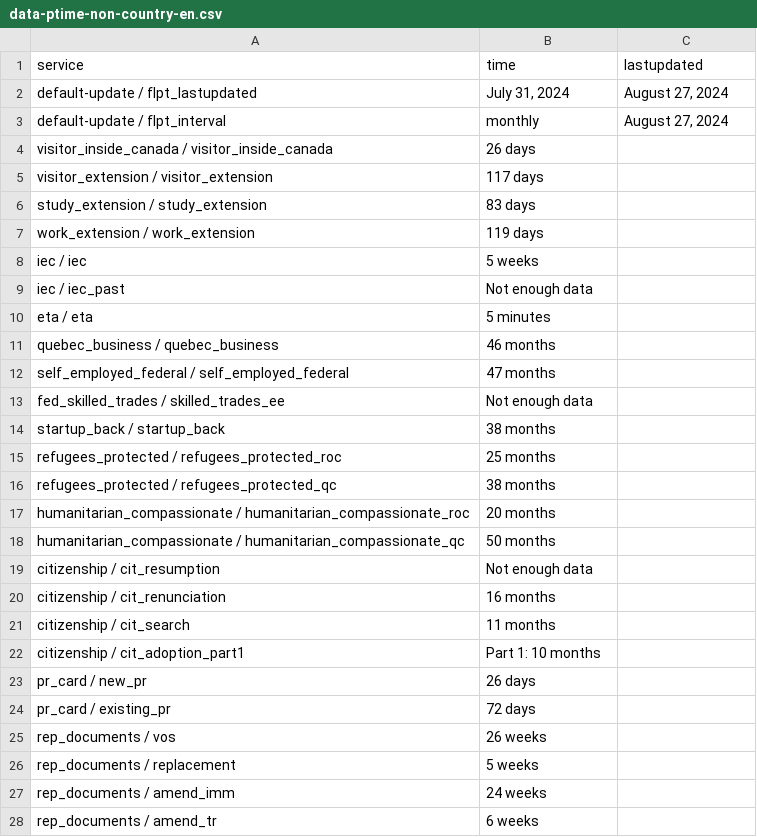
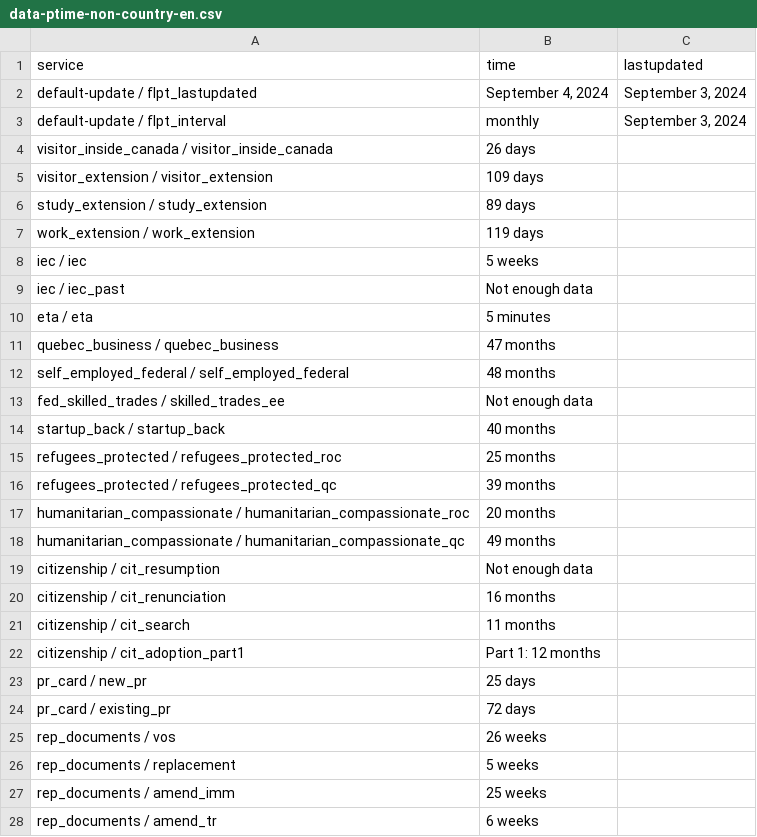
Before and after one commit to suhaibmujahid/cic-processing-times, a CSV file: data-ptime-non-country-en.csv, drawn as a sheet; only a part is shown; the diff covers the shown part only.

Commit message:
Flat: latest data (2024-09-05T00:26:03.501Z) {   "date": "2024-09-05T00:26:03.501Z",   "files": [     {       "name": "data-ptime-en.csv",       "deltaBytes": -75,       "source": "https://www.canada.ca/content/dam/ircc/documents/json/data-ptime-en.json"     },     {       "name": "data-ptime-en.json",       "deltaBytes": -75,       "source": "https://www.canada.ca/content/dam/ircc/documents/json/data-ptime-en.json"     },     {       "name": "formatted-data-ptime-en.csv",       "deltaBytes": 65,       "source": "https://www.canada.ca/content/dam/ircc/documents/json/data-ptime-en.json"     },     {       "name": "formatted-selected-countries-data-ptime-en.csv",       "deltaBytes": 18,       "source": "https://www.canada.ca/content/dam/ircc/documents/json/data-ptime-en.json"     },     {       "name": "data-ptime-non-country-en.csv",       "deltaBytes": 8,       "source": "https://www.canada.ca/content/dam/ircc/documents/json/data-ptime-non-country-en.json"     },     {       "name": "data-ptime-non-country-en.json",       "deltaBytes": 6,       "source": "https://www.canada.ca/content/dam/ircc/documents/json/data-ptime-non-country-en.json"     }   ] }

```diff
--- a/data-ptime-non-country-en.csv
+++ b/data-ptime-non-country-en.csv
@@ -1,7 +1,7 @@
 service,time,lastupdated
-default-update / flpt_lastupdated,"July 31, 2024","August 27, 2024"
-default-update / flpt_interval, monthly,"August 27, 2024"
+default-update / flpt_lastupdated,"September 4, 2024","September 3, 2024"
+default-update / flpt_interval, monthly,"September 3, 2024"
 visitor_inside_canada / visitor_inside_canada,26 days,
-visitor_extension / visitor_extension,117 days,
-study_extension / study_extension,83 days,
+visitor_extension / visitor_extension,109 days,
+study_extension / study_extension,89 days,
 work_extension / work_extension,119 days,
@@ -10,10 +10,10 @@ iec / iec_past,Not enough data,
 eta / eta,5 minutes,
-quebec_business / quebec_business,46 months,
-self_employed_federal / self_employed_federal,47 months,
+quebec_business / quebec_business,47 months,
+self_employed_federal / self_employed_federal,48 months,
 fed_skilled_trades / skilled_trades_ee,Not enough data,
-startup_back / startup_back,38 months,
+startup_back / startup_back,40 months,
 refugees_protected / refugees_protected_roc,25 months,
-refugees_protected / refugees_protected_qc,38 months,
+refugees_protected / refugees_protected_qc,39 months,
 humanitarian_compassionate / humanitarian_compassionate_roc,20 months,
-humanitarian_compassionate / humanitarian_compassionate_qc,50 months,
+humanitarian_compassionate / humanitarian_compassionate_qc,49 months,
 citizenship / cit_resumption,Not enough data,
@@ -21,4 +21,4 @@ citizenship / cit_renunciation,16 months,
 citizenship / cit_search,11 months,
-citizenship / cit_adoption_part1,Part 1: 10 months,
-pr_card / new_pr,26 days,
+citizenship / cit_adoption_part1,Part 1: 12 months,
+pr_card / new_pr,25 days,
 pr_card / existing_pr,72 days,
@@ -26,3 +26,3 @@ rep_documents / vos,26 weeks,
 rep_documents / replacement,5 weeks,
-rep_documents / amend_imm,24 weeks,
+rep_documents / amend_imm,25 weeks,
 rep_documents / amend_tr,6 weeks,
```
Also changed, not shown: 7 edited cells elsewhere in this file, data-ptime-en.csv, formatted-data-ptime-en.csv, 3 other files.
